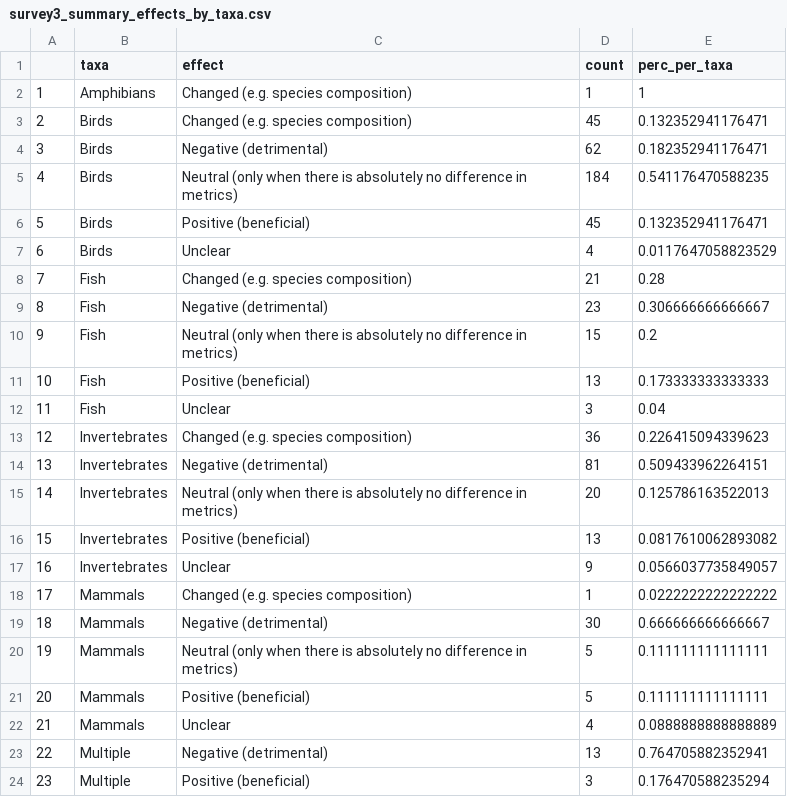
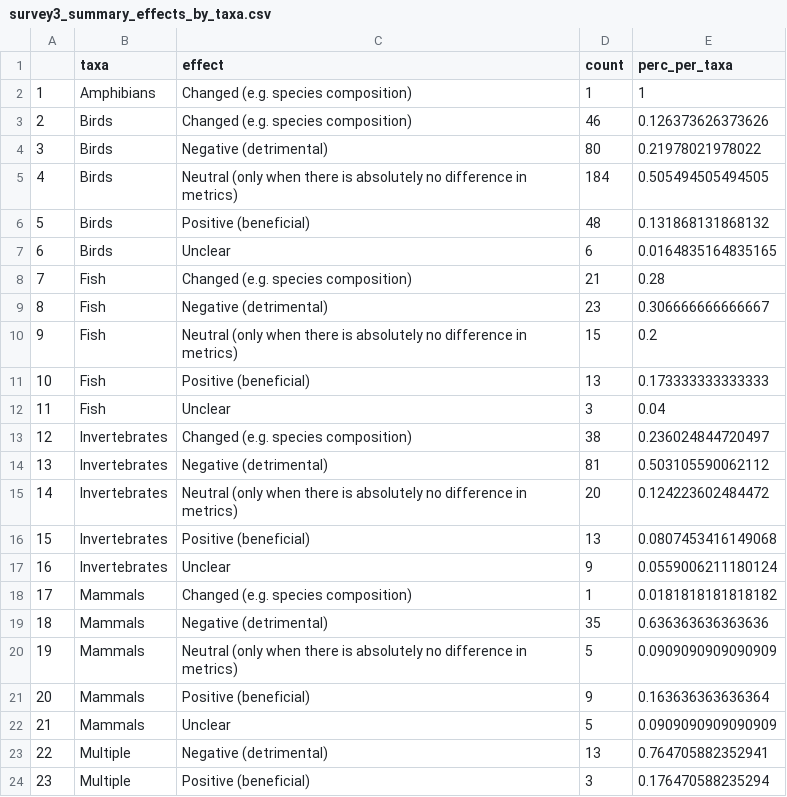
Before and after one commit to hovisci/MCBD, a CSV file: results/survey3_summary_effects_by_taxa.csv, drawn as a sheet; only a part is shown.

```diff
--- a/results/survey3_summary_effects_by_taxa.csv
+++ b/results/survey3_summary_effects_by_taxa.csv
@@ -2,7 +2,7 @@
 "1","Amphibians","Changed (e.g. species composition)",1,1
-"2","Birds","Changed (e.g. species composition)",45,0.132352941176471
-"3","Birds","Negative (detrimental)",62,0.182352941176471
-"4","Birds","Neutral (only when there is absolutely no difference in metrics)",184,0.541176470588235
-"5","Birds","Positive (beneficial)",45,0.132352941176471
-"6","Birds","Unclear",4,0.0117647058823529
+"2","Birds","Changed (e.g. species composition)",46,0.126373626373626
+"3","Birds","Negative (detrimental)",80,0.21978021978022
+"4","Birds","Neutral (only when there is absolutely no difference in metrics)",184,0.505494505494505
+"5","Birds","Positive (beneficial)",48,0.131868131868132
+"6","Birds","Unclear",6,0.0164835164835165
 "7","Fish","Changed (e.g. species composition)",21,0.28
@@ -12,12 +12,12 @@
 "11","Fish","Unclear",3,0.04
-"12","Invertebrates","Changed (e.g. species composition)",36,0.226415094339623
-"13","Invertebrates","Negative (detrimental)",81,0.509433962264151
-"14","Invertebrates","Neutral (only when there is absolutely no difference in metrics)",20,0.125786163522013
-"15","Invertebrates","Positive (beneficial)",13,0.0817610062893082
-"16","Invertebrates","Unclear",9,0.0566037735849057
-"17","Mammals","Changed (e.g. species composition)",1,0.0222222222222222
-"18","Mammals","Negative (detrimental)",30,0.666666666666667
-"19","Mammals","Neutral (only when there is absolutely no difference in metrics)",5,0.111111111111111
-"20","Mammals","Positive (beneficial)",5,0.111111111111111
-"21","Mammals","Unclear",4,0.0888888888888889
+"12","Invertebrates","Changed (e.g. species composition)",38,0.236024844720497
+"13","Invertebrates","Negative (detrimental)",81,0.503105590062112
+"14","Invertebrates","Neutral (only when there is absolutely no difference in metrics)",20,0.124223602484472
+"15","Invertebrates","Positive (beneficial)",13,0.0807453416149068
+"16","Invertebrates","Unclear",9,0.0559006211180124
+"17","Mammals","Changed (e.g. species composition)",1,0.0181818181818182
+"18","Mammals","Negative (detrimental)",35,0.636363636363636
+"19","Mammals","Neutral (only when there is absolutely no difference in metrics)",5,0.0909090909090909
+"20","Mammals","Positive (beneficial)",9,0.163636363636364
+"21","Mammals","Unclear",5,0.0909090909090909
 "22","Multiple","Negative (detrimental)",13,0.764705882352941
```
Also changed, not shown: issues/dataFixes/KellySppCompEntryAdd.csv, results/maj_effect.csv, 16 other files.
